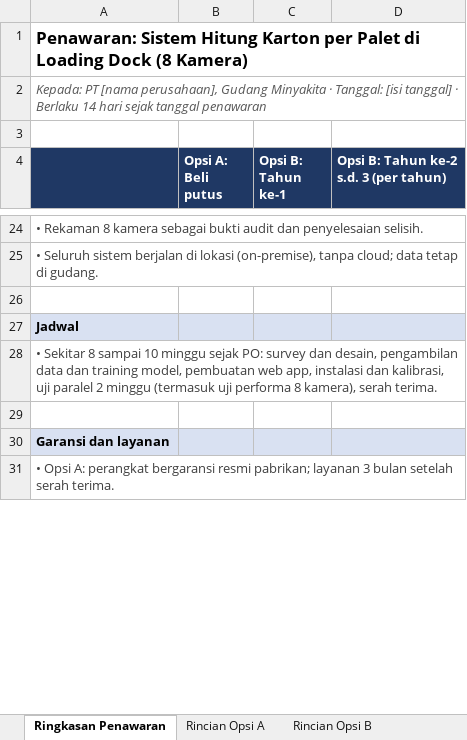
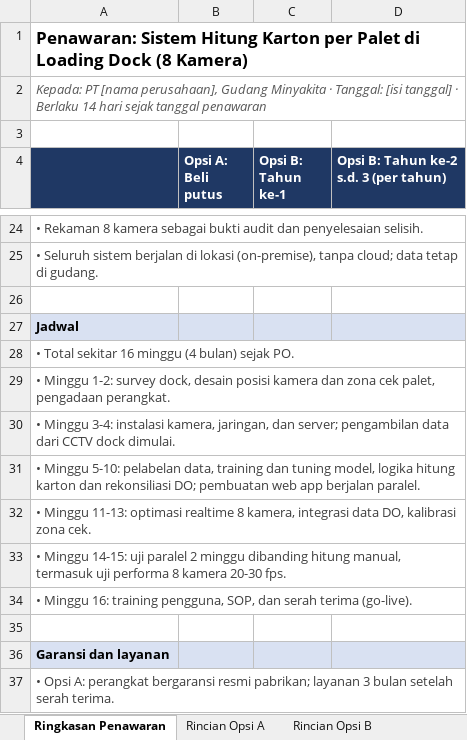
Before and after one commit to sndypvtra/coba_coba, an Excel workbook: projects/minyakita_pallet_budget/Penawaran_Minyakita_Loading_Dock.xlsx, sheet Ringkasan Penawaran, drawn as a sheet; only a part is shown, gaps mark what is left out; values as stored, in another font and other column widths than the file's, no borders; the diff names each change by its address in the sheet, - before the commit and + after, or states it on an @@ line.

```diff
--- a/projects/minyakita_pallet_budget/Penawaran_Minyakita_Loading_Dock.xlsx (sheet Ringkasan Penawaran)
+++ b/projects/minyakita_pallet_budget/Penawaran_Minyakita_Loading_Dock.xlsx (sheet Ringkasan Penawaran)
-A28: • Sekitar 8 sampai 10 minggu sejak PO: survey dan desain, pengambilan data dan training model, pembuatan web app, instalasi dan kalibrasi, uji paralel 2 minggu (termasuk uji performa 8 kamera), serah terima.
+A28: • Total sekitar 16 minggu (4 bulan) sejak PO.
+row 29: • Minggu 1-2: survey dock, desain posisi kamera dan zona cek palet, pengadaan perangkat.
+row 30: • Minggu 3-4: instalasi kamera, jaringan, dan server; pengambilan data dari CCTV dock dimulai.
+row 31: • Minggu 5-10: pelabelan data, training dan tuning model, logika hitung karton dan rekonsiliasi DO; pembuatan web app berjalan paralel.
+row 32: • Minggu 11-13: optimasi realtime 8 kamera, integrasi data DO, kalibrasi zona cek.
+row 33: • Minggu 14-15: uji paralel 2 minggu dibanding hitung manual, termasuk uji performa 8 kamera 20-30 fps.
+row 34: • Minggu 16: training pengguna, SOP, dan serah terima (go-live).
```
Also changed, not shown: sheet Rincian Opsi B, sheet Rincian Opsi A, projects/minyakita_pallet_budget/Budget_Minyakita_Pallet_Counting.xlsx, 2 other files.
